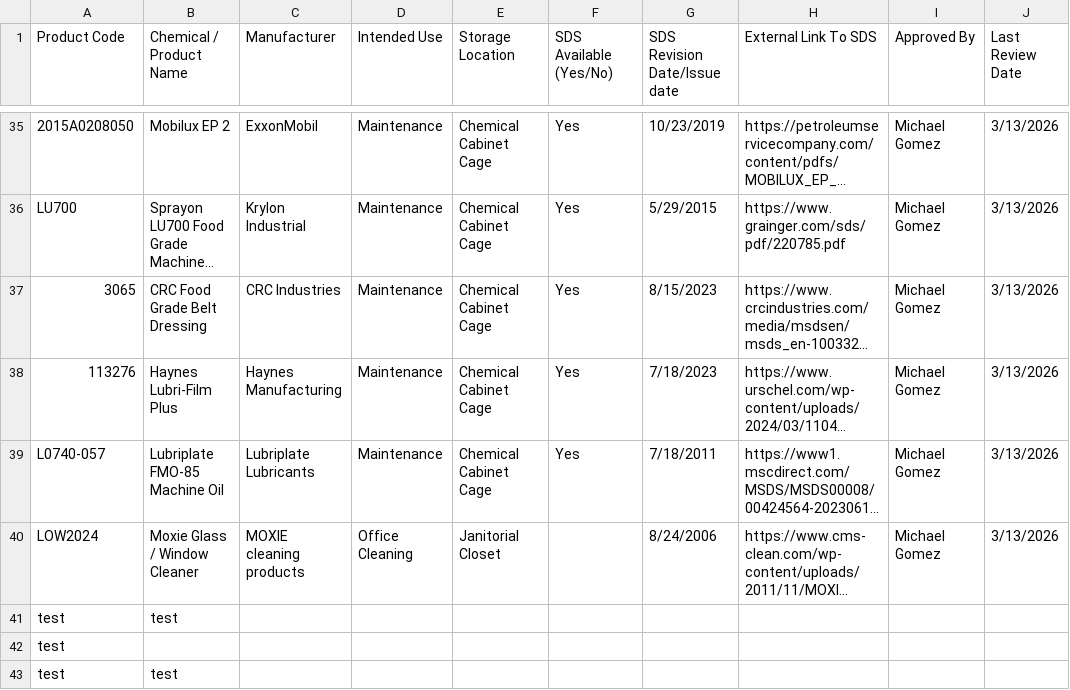
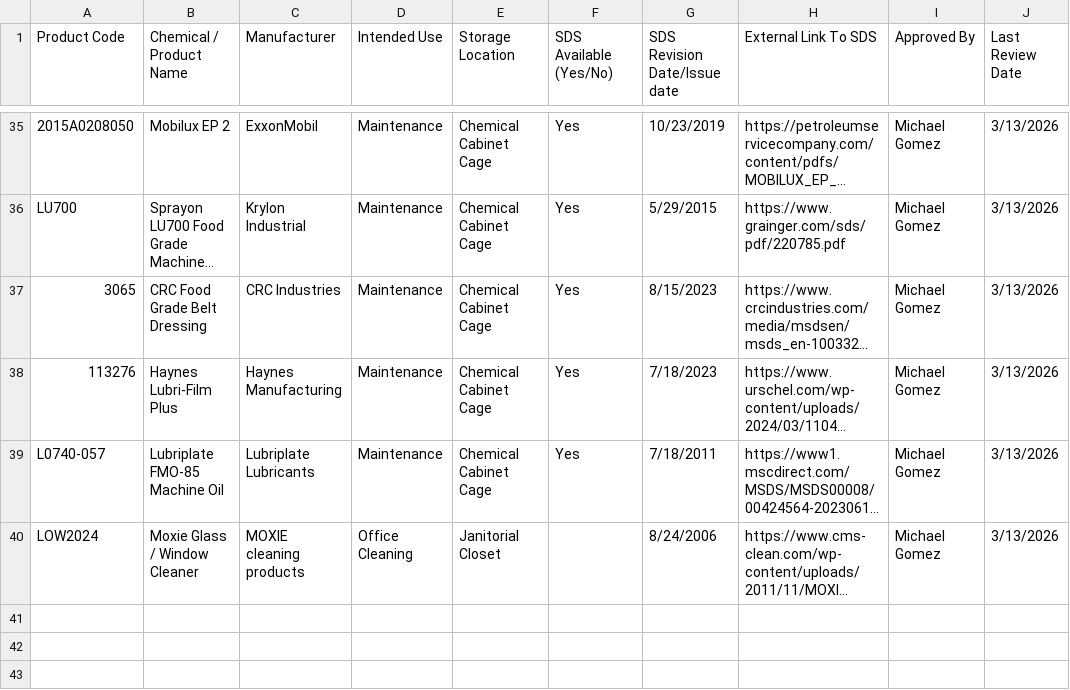
Before and after one commit to dsrogerssojo/SojoChemicalProductLookup, a CSV file: data/redlands-ca.csv, drawn as a sheet; only a part is shown, gaps mark what is left out; long unchanged cells end in …; the diff names each change by its address in the sheet, - before the commit and + after, or states it on an @@ line.

Commit message:
Update Redlands SDS CSV from SharePoint Excel

```diff
--- a/data/redlands-ca.csv
+++ b/data/redlands-ca.csv
-row 41: test | test
-row 42: test
-row 43: test | test
```
